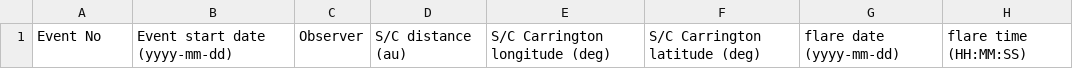
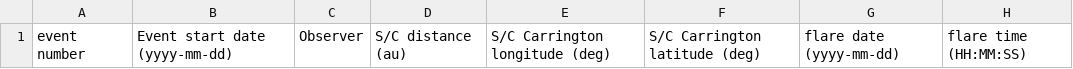
Before and after one commit to jgieseler/streamlit_dataframe, a CSV file: catalogues/SOLER_SEP_catalogue_columns.csv, drawn as a sheet; only a part is shown; the diff names each change by its address in the sheet, - before the commit and + after, or states it on an @@ line.

Commit message:
standardize column header from 'Event No' to 'event number' in SOLER_SEP_catalogue_columns.csv

```diff
--- a/catalogues/SOLER_SEP_catalogue_columns.csv
+++ b/catalogues/SOLER_SEP_catalogue_columns.csv
-A1: Event No
+A1: event number
```
